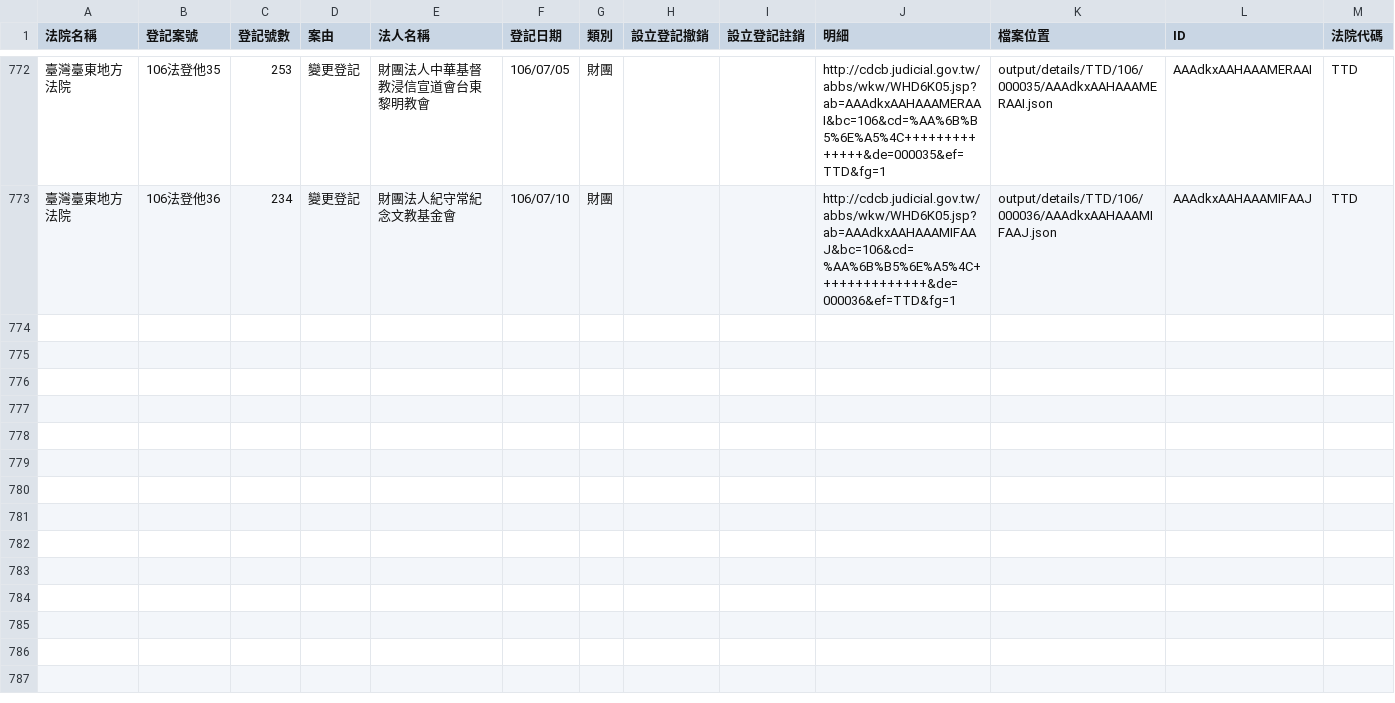
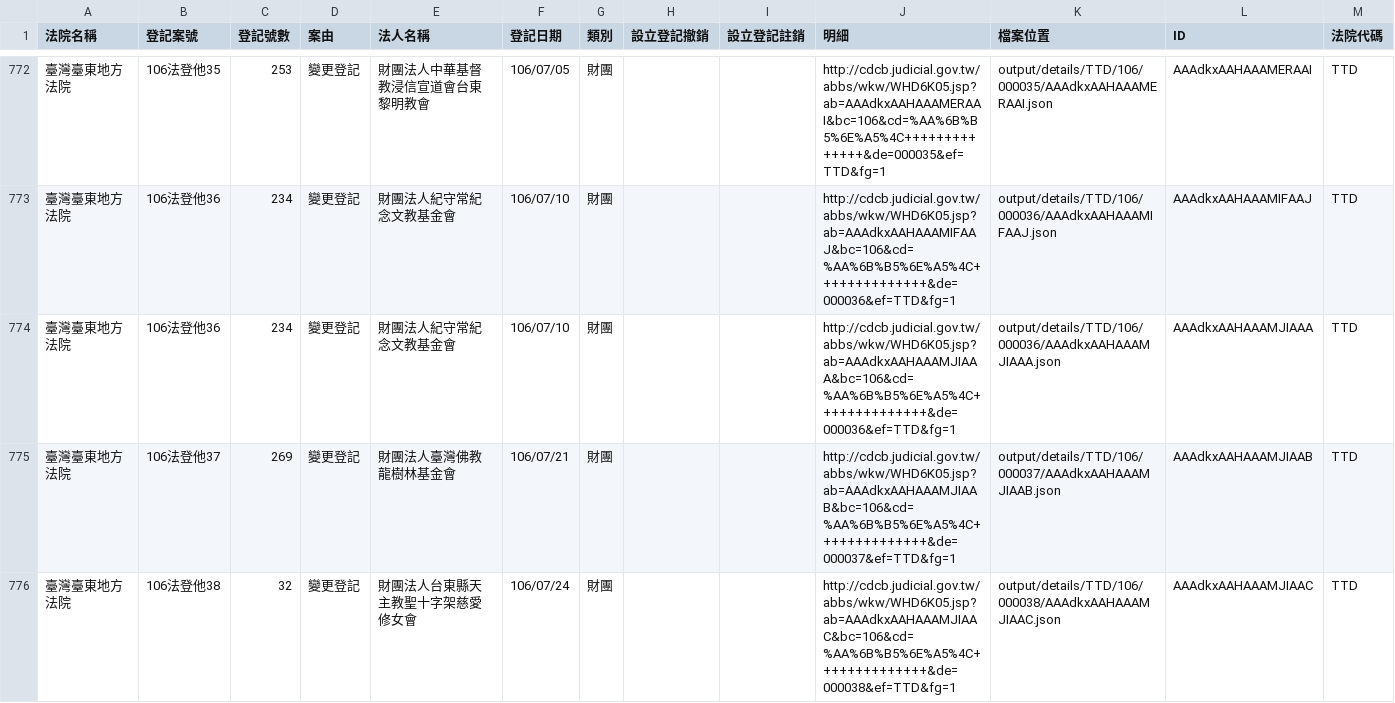
Before and after one commit to g0v/foundationtw, a CSV file: output/lists/TTD.csv, drawn as a sheet; only a part is shown, gaps mark what is left out; the diff names each change by its address in the sheet, - before the commit and + after, or states it on an @@ line.

Commit message:
update datasets @ 2017-08-01 02:00:02

```diff
--- a/output/lists/TTD.csv
+++ b/output/lists/TTD.csv
+row 774: 臺灣臺東地方法院 | 106法登他36 | 234 | 變更登記 | 財團法人紀守常紀念文教基金會 | 106/07/10 | 財團 |  |  | http://cdcb.judicial.gov.tw/abbs/wkw/WHD6K05.jsp?ab=AAAdkxAAHAAAMJIAAA&bc=106&cd=%AA%6B%B5%6E%A5%4C++++++++++++++&de=000036&ef=TTD&fg=1 | output/details/TTD/106/000036/AAAdkxAAHAAAMJIAAA.json | AAAdkxAAHAAAMJIAAA | TTD
+row 775: 臺灣臺東地方法院 | 106法登他37 | 269 | 變更登記 | 財團法人臺灣佛教龍樹林基金會 | 106/07/21 | 財團 |  |  | http://cdcb.judicial.gov.tw/abbs/wkw/WHD6K05.jsp?ab=AAAdkxAAHAAAMJIAAB&bc=106&cd=%AA%6B%B5%6E%A5%4C++++++++++++++&de=000037&ef=TTD&fg=1 | output/details/TTD/106/000037/AAAdkxAAHAAAMJIAAB.json | AAAdkxAAHAAAMJIAAB | TTD
+row 776: 臺灣臺東地方法院 | 106法登他38 | 32 | 變更登記 | 財團法人台東縣天主教聖十字架慈愛修女會 | 106/07/24 | 財團 |  |  | http://cdcb.judicial.gov.tw/abbs/wkw/WHD6K05.jsp?ab=AAAdkxAAHAAAMJIAAC&bc=106&cd=%AA%6B%B5%6E%A5%4C++++++++++++++&de=000038&ef=TTD&fg=1 | output/details/TTD/106/000038/AAAdkxAAHAAAMJIAAC.json | AAAdkxAAHAAAMJIAAC | TTD
```
Also changed, not shown: output/lists/CHD.csv, output/lists/CTD.csv, 30 other files.
